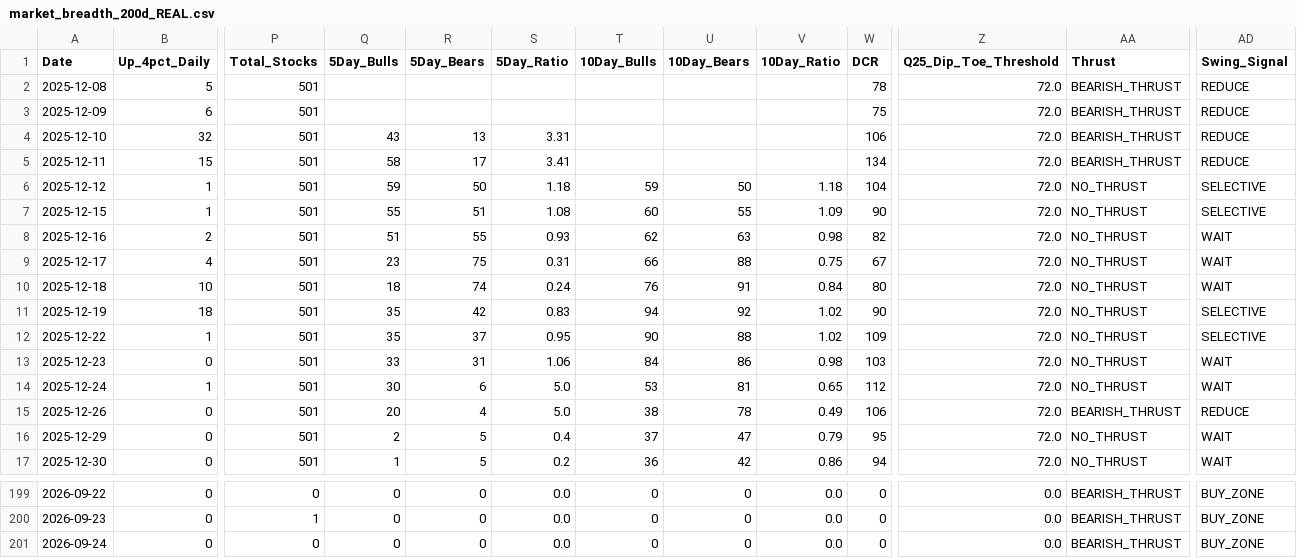
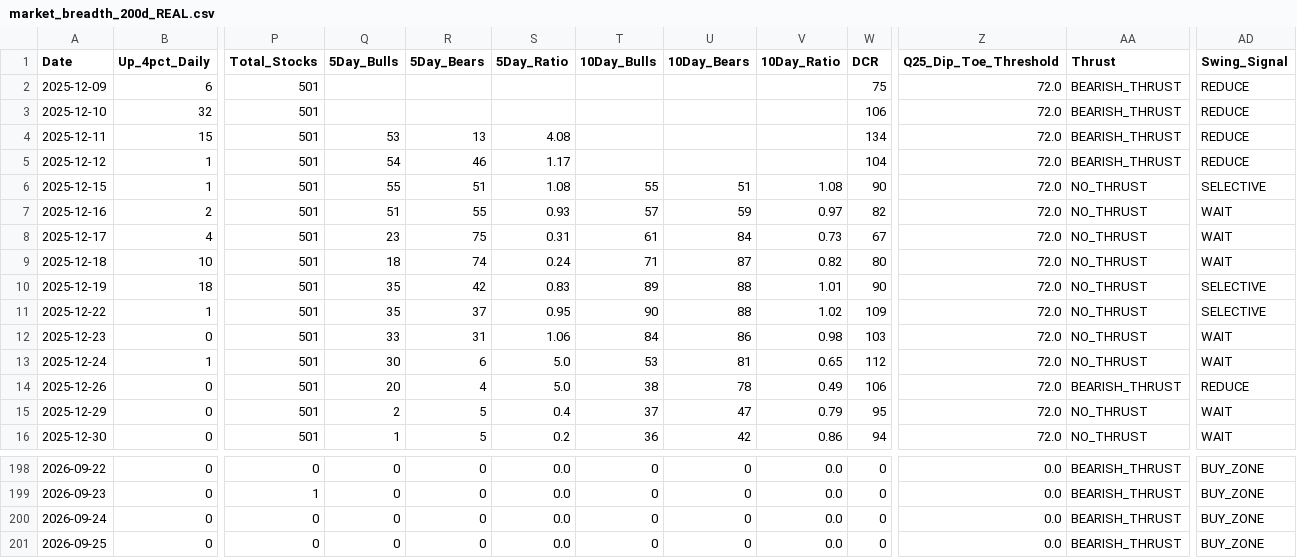
Before and after one commit to Vineh20/market-breadth, a CSV file: docs/market_breadth_200d_REAL.csv, drawn as a sheet; only a part is shown, gaps mark what is left out; removed rows and columns are numbered as before the commit, all else as after; rows hold the shown columns only; the diff names each change by its address in the sheet, - before the commit and + after, or states it on an @@ line.

```diff
--- a/docs/market_breadth_200d_REAL.csv
+++ b/docs/market_breadth_200d_REAL.csv
-row 2: 2025-12-08 | 5 | 501 |  |  |  |  |  |  | 78 | 72.0 | BEARISH_THRUST | REDUCE
-Q3 (5Day_Bulls): 43
+Q3 (5Day_Bulls): (empty)
-R3 (5Day_Bears): 13
+R3 (5Day_Bears): (empty)
-S3 (5Day_Ratio): 3.31
+S3 (5Day_Ratio): (empty)
-Q4 (5Day_Bulls): 58
+Q4 (5Day_Bulls): 53
-R4 (5Day_Bears): 17
+R4 (5Day_Bears): 13
-S4 (5Day_Ratio): 3.41
+S4 (5Day_Ratio): 4.08
-Q5 (5Day_Bulls): 59
+Q5 (5Day_Bulls): 54
-R5 (5Day_Bears): 50
+R5 (5Day_Bears): 46
-S5 (5Day_Ratio): 1.18
+S5 (5Day_Ratio): 1.17
-T5 (10Day_Bulls): 59
+T5 (10Day_Bulls): (empty)
-U5 (10Day_Bears): 50
+U5 (10Day_Bears): (empty)
-V5 (10Day_Ratio): 1.18
+V5 (10Day_Ratio): (empty)
-AA5 (Thrust): NO_THRUST
+AA5 (Thrust): BEARISH_THRUST
-AD5 (Swing_Signal): SELECTIVE
+AD5 (Swing_Signal): REDUCE
-T6 (10Day_Bulls): 60
+T6 (10Day_Bulls): 55
-U6 (10Day_Bears): 55
+U6 (10Day_Bears): 51
-V6 (10Day_Ratio): 1.09
+V6 (10Day_Ratio): 1.08
-T7 (10Day_Bulls): 62
+T7 (10Day_Bulls): 57
-U7 (10Day_Bears): 63
+U7 (10Day_Bears): 59
-V7 (10Day_Ratio): 0.98
+V7 (10Day_Ratio): 0.97
-T8 (10Day_Bulls): 66
+T8 (10Day_Bulls): 61
-U8 (10Day_Bears): 88
+U8 (10Day_Bears): 84
-V8 (10Day_Ratio): 0.75
+V8 (10Day_Ratio): 0.73
-T9 (10Day_Bulls): 76
+T9 (10Day_Bulls): 71
-U9 (10Day_Bears): 91
+U9 (10Day_Bears): 87
-V9 (10Day_Ratio): 0.84
+V9 (10Day_Ratio): 0.82
-T10 (10Day_Bulls): 94
+T10 (10Day_Bulls): 89
-U10 (10Day_Bears): 92
+U10 (10Day_Bears): 88
-V10 (10Day_Ratio): 1.02
+V10 (10Day_Ratio): 1.01
+row 201: 2026-09-25 | 0 | 0 | 0 | 0 | 0.0 | 0 | 0 | 0.0 | 0 | 0.0 | BEARISH_THRUST | BUY_ZONE
```
Also changed, not shown: market_breadth_200d_REAL.csv, 2 other files.
